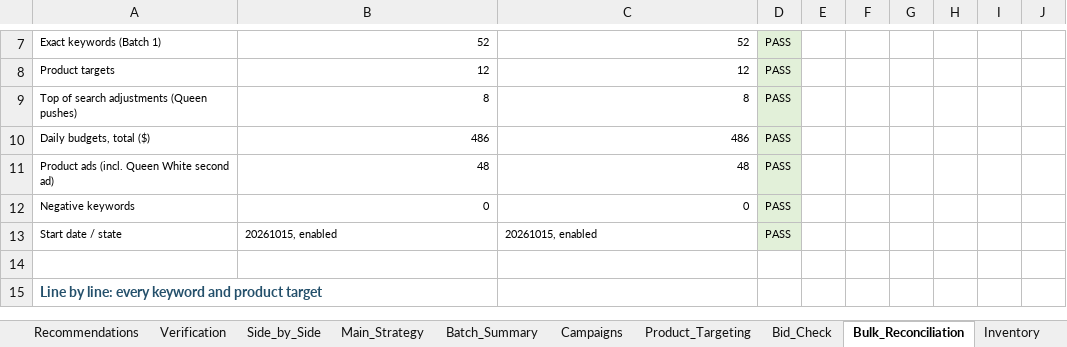
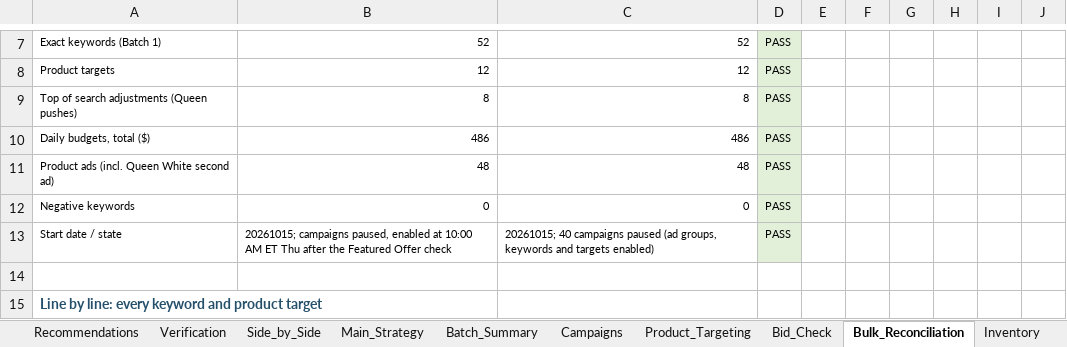
Before and after one commit to zarlish-web/PPC-Audit-, an Excel workbook: deliverables/coolinens-cooling-sheets/CooLinens_Cooling_Sheets_4PC_Launch_Strategy.xlsx, sheet Bulk_Reconciliation, drawn as a sheet; only a part is shown, gaps mark what is left out; values as stored, in another font and other column widths than the file's, no borders; the diff names each change by its address in the sheet, - before the commit and + after, or states it on an @@ line.

```diff
--- a/deliverables/coolinens-cooling-sheets/CooLinens_Cooling_Sheets_4PC_Launch_Strategy.xlsx (sheet Bulk_Reconciliation)
+++ b/deliverables/coolinens-cooling-sheets/CooLinens_Cooling_Sheets_4PC_Launch_Strategy.xlsx (sheet Bulk_Reconciliation)
-B13: 20261015, enabled
+B13: 20261015; campaigns paused, enabled at 10:00 AM ET Thu after the Featured Offer check
-C13: 20261015, enabled
+C13: 20261015; 40 campaigns paused (ad groups, keywords and targets enabled)
```
Also changed, not shown: deliverables/coolinens-cooling-sheets/bulk/COOLINENS_Cooling_Sheets_4PC_Batch1_Launch_Bulk_20261015.xlsx.
